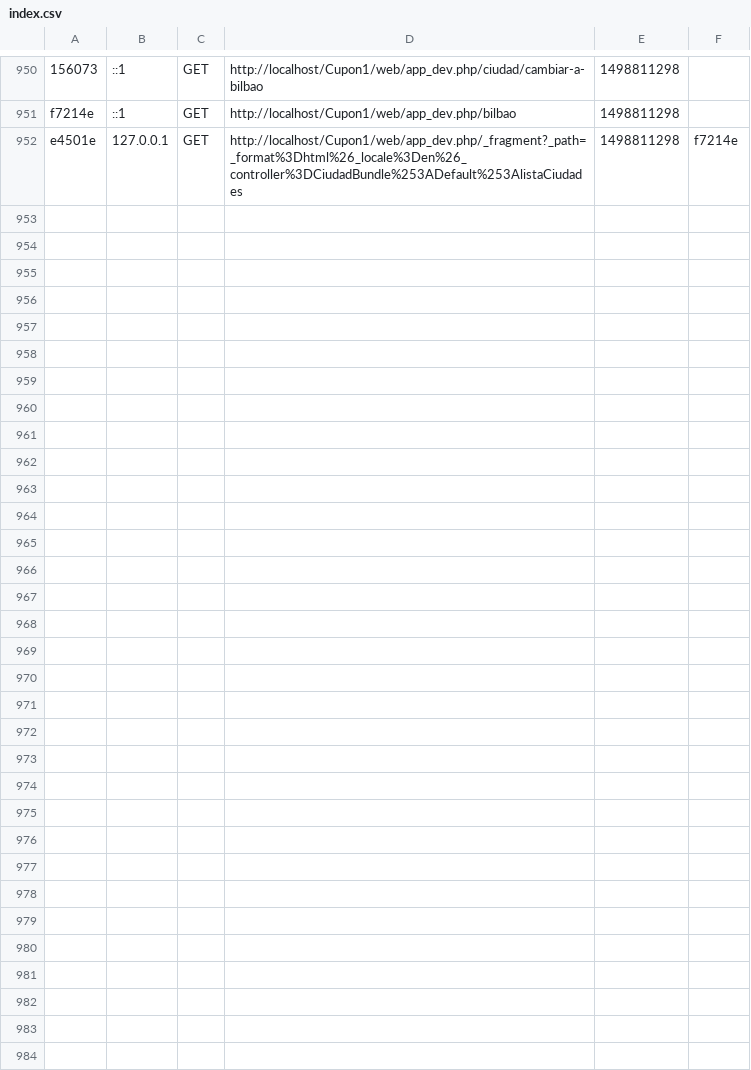
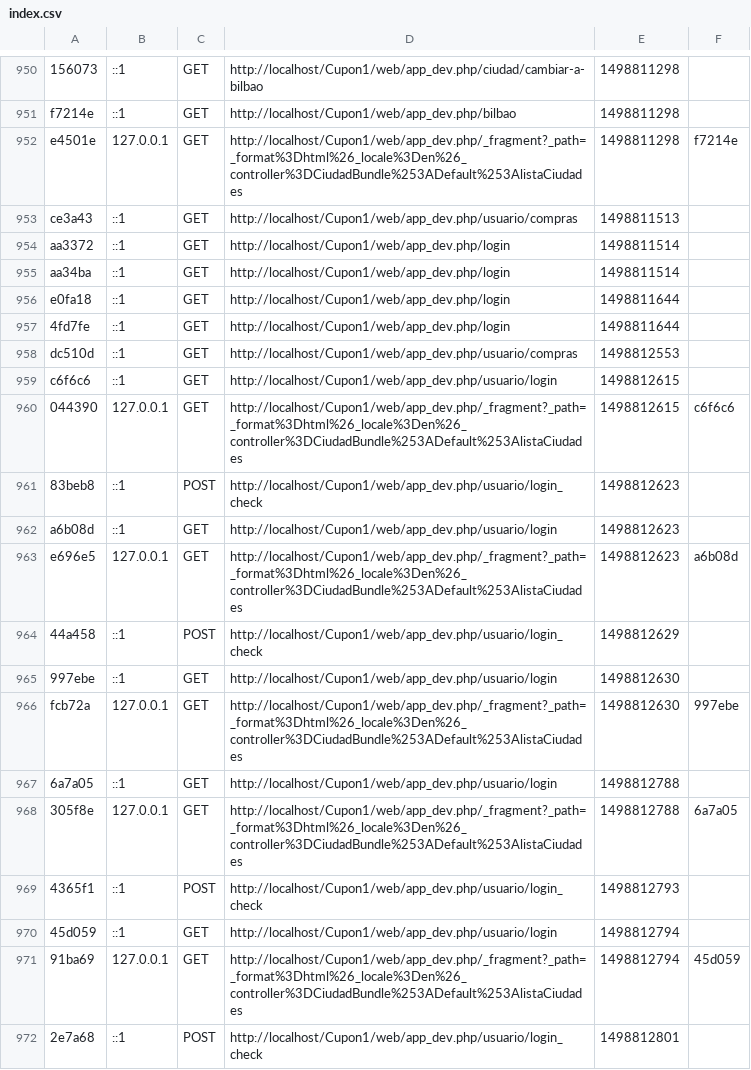
Before and after one commit to cristian3040/Cupon, a CSV file: app/cache/dev/profiler/index.csv, drawn as a sheet; only a part is shown, gaps mark what is left out; the diff covers the shown part only; the diff names each change by its address in the sheet, - before the commit and + after, or states it on an @@ line.

```diff
--- a/app/cache/dev/profiler/index.csv
+++ b/app/cache/dev/profiler/index.csv
+row 953: ce3a43 | ::1 | GET | http://localhost/Cupon1/web/app_dev.php/usuario/compras | 1498811513
+row 954: aa3372 | ::1 | GET | http://localhost/Cupon1/web/app_dev.php/login | 1498811514
+row 955: aa34ba | ::1 | GET | http://localhost/Cupon1/web/app_dev.php/login | 1498811514
+row 956: e0fa18 | ::1 | GET | http://localhost/Cupon1/web/app_dev.php/login | 1498811644
+row 957: 4fd7fe | ::1 | GET | http://localhost/Cupon1/web/app_dev.php/login | 1498811644
+row 958: dc510d | ::1 | GET | http://localhost/Cupon1/web/app_dev.php/usuario/compras | 1498812553
+row 959: c6f6c6 | ::1 | GET | http://localhost/Cupon1/web/app_dev.php/usuario/login | 1498812615
+row 960: 044390 | 127.0.0.1 | GET | http://localhost/Cupon1/web/app_dev.php/_fragment?_path=_format%3Dhtml%26_locale%3Den%26_controller%3DCiudadBundle%253ADefault%253AlistaCiudades | 1498812615 | c6f6c6
+row 961: 83beb8 | ::1 | POST | http://localhost/Cupon1/web/app_dev.php/usuario/login_check | 1498812623
+row 962: a6b08d | ::1 | GET | http://localhost/Cupon1/web/app_dev.php/usuario/login | 1498812623
+row 963: e696e5 | 127.0.0.1 | GET | http://localhost/Cupon1/web/app_dev.php/_fragment?_path=_format%3Dhtml%26_locale%3Den%26_controller%3DCiudadBundle%253ADefault%253AlistaCiudades | 1498812623 | a6b08d
+row 964: 44a458 | ::1 | POST | http://localhost/Cupon1/web/app_dev.php/usuario/login_check | 1498812629
+row 965: 997ebe | ::1 | GET | http://localhost/Cupon1/web/app_dev.php/usuario/login | 1498812630
+row 966: fcb72a | 127.0.0.1 | GET | http://localhost/Cupon1/web/app_dev.php/_fragment?_path=_format%3Dhtml%26_locale%3Den%26_controller%3DCiudadBundle%253ADefault%253AlistaCiudades | 1498812630 | 997ebe
+row 967: 6a7a05 | ::1 | GET | http://localhost/Cupon1/web/app_dev.php/usuario/login | 1498812788
+row 968: 305f8e | 127.0.0.1 | GET | http://localhost/Cupon1/web/app_dev.php/_fragment?_path=_format%3Dhtml%26_locale%3Den%26_controller%3DCiudadBundle%253ADefault%253AlistaCiudades | 1498812788 | 6a7a05
+row 969: 4365f1 | ::1 | POST | http://localhost/Cupon1/web/app_dev.php/usuario/login_check | 1498812793
+row 970: 45d059 | ::1 | GET | http://localhost/Cupon1/web/app_dev.php/usuario/login | 1498812794
+row 971: 91ba69 | 127.0.0.1 | GET | http://localhost/Cupon1/web/app_dev.php/_fragment?_path=_format%3Dhtml%26_locale%3Den%26_controller%3DCiudadBundle%253ADefault%253AlistaCiudades | 1498812794 | 45d059
+row 972: 2e7a68 | ::1 | POST | http://localhost/Cupon1/web/app_dev.php/usuario/login_check | 1498812801
```
Also changed, not shown: 15 added rows elsewhere in this file, 59 other files.
